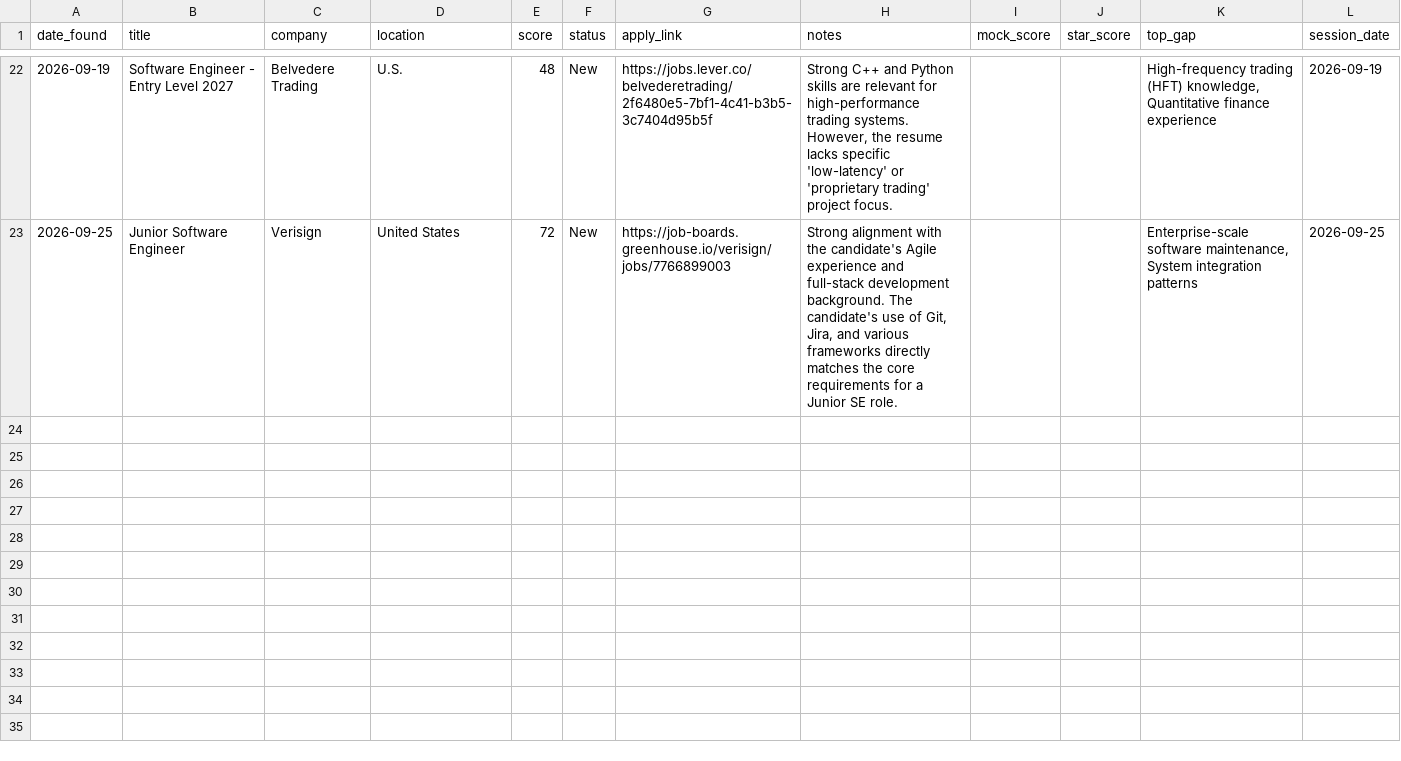
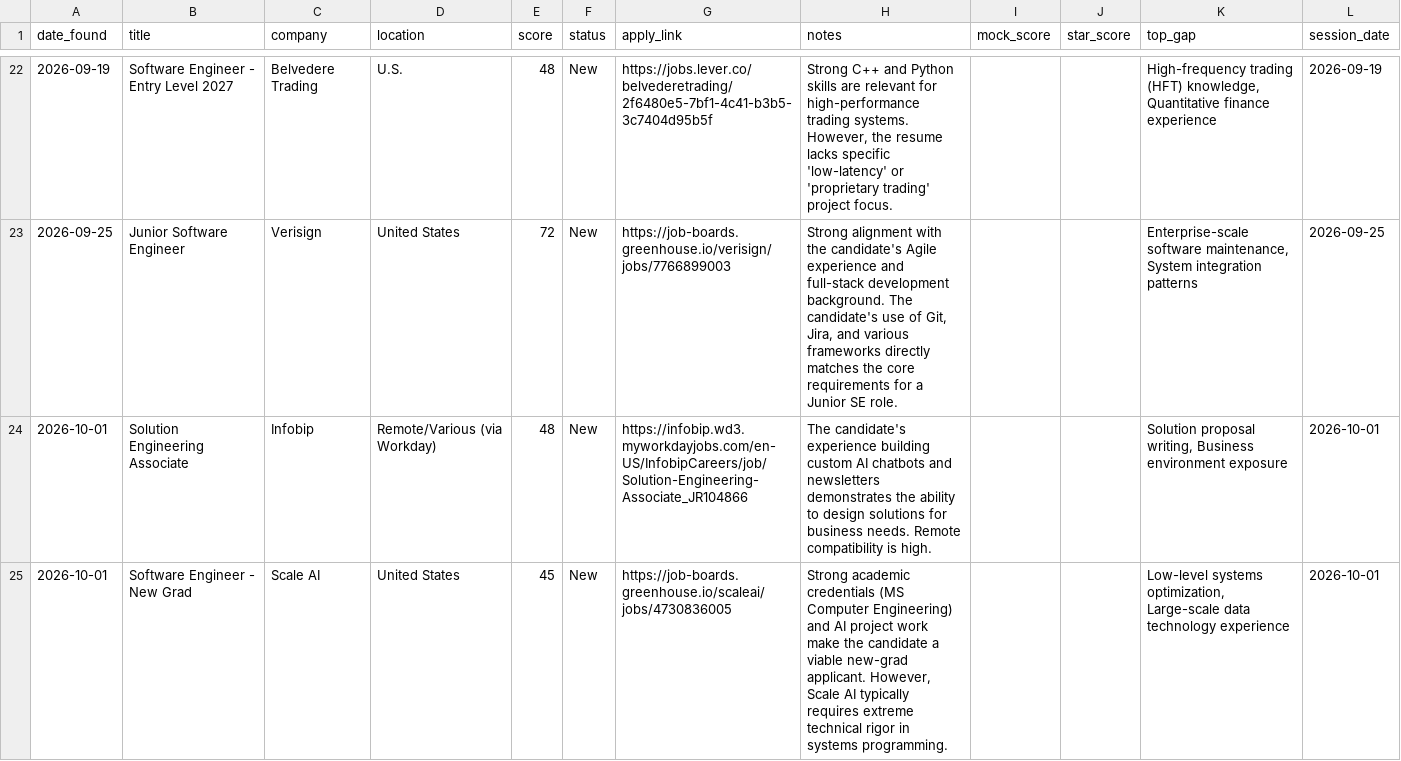
Before and after one commit to muraliikrishnant/EntryWay-AI, a CSV file: site/data/jobs_other.csv, drawn as a sheet; only a part is shown, gaps mark what is left out.

```diff
--- a/site/data/jobs_other.csv
+++ b/site/data/jobs_other.csv
@@ -23 +23,3 @@ date_found,title,company,location,score,status,apply_link,notes,mock_score,star_
 2026-09-25,Junior Software Engineer,Verisign,United States,72,New,https://job-boards.greenhouse.io/verisign/jobs/7766899003,"Strong alignment with the candidate's Agile experience and full-stack development background. The candidate's use of Git, Jira, and various frameworks directly matches the core requirements for a Junior SE role.",,,"Enterprise-scale software maintenance, System integration patterns",2026-09-25
+2026-10-01,Solution Engineering Associate,Infobip,Remote/Various (via Workday),48,New,https://infobip.wd3.myworkdayjobs.com/en-US/InfobipCareers/job/Solution-Engineering-Associate_JR104866,The candidate's experience building custom AI chatbots and newsletters demonstrates the ability to design solutions for business needs. Remote compatibility is high.,,,"Solution proposal writing, Business environment exposure",2026-10-01
+2026-10-01,Software Engineer - New Grad,Scale AI,United States,45,New,https://job-boards.greenhouse.io/scaleai/jobs/4730836005,"Strong academic credentials (MS Computer Engineering) and AI project work make the candidate a viable new-grad applicant. However, Scale AI typically requires extreme technical rigor in systems programming.",,,"Low-level systems optimization, Large-scale data technology experience",2026-10-01
```
Also changed, not shown: site/data/jobs_ai_engineer.csv.
